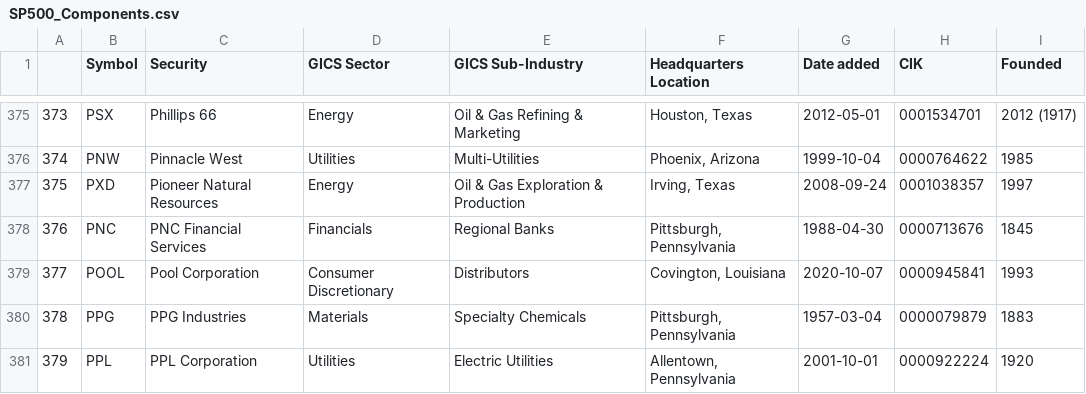
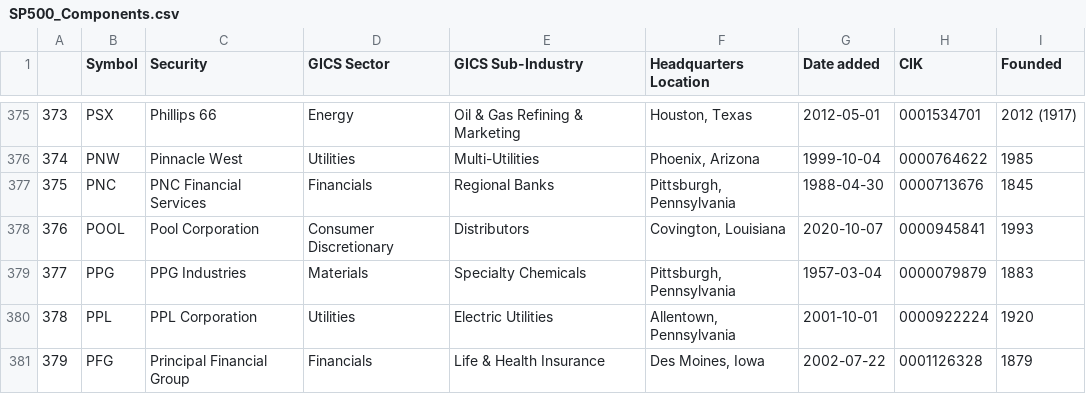
Before and after one commit to vvelicu/s-p500, a CSV file: data/SP500_Components.csv, drawn as a sheet; only a part is shown, gaps mark what is left out; the shorter side is filled out with more unchanged rows; removed rows and columns are numbered as before the commit, all else as after; the diff names each change by its address in the sheet, - before the commit and + after, or states it on an @@ line.

```diff
--- a/data/SP500_Components.csv
+++ b/data/SP500_Components.csv
-row 377: 375 | PXD | Pioneer Natural Resources | Energy | Oil & Gas Exploration & Production | Irving, Texas | 2008-09-24 | 0001038357 | 1997
@@ column A renumbered from row 377 down @@
```
